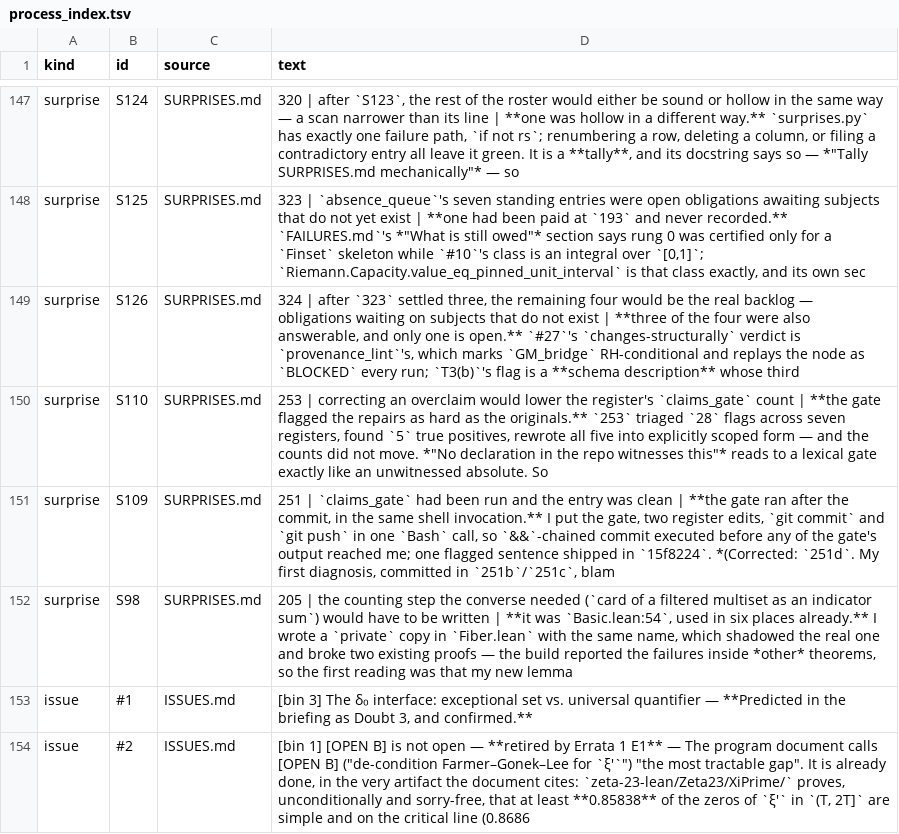
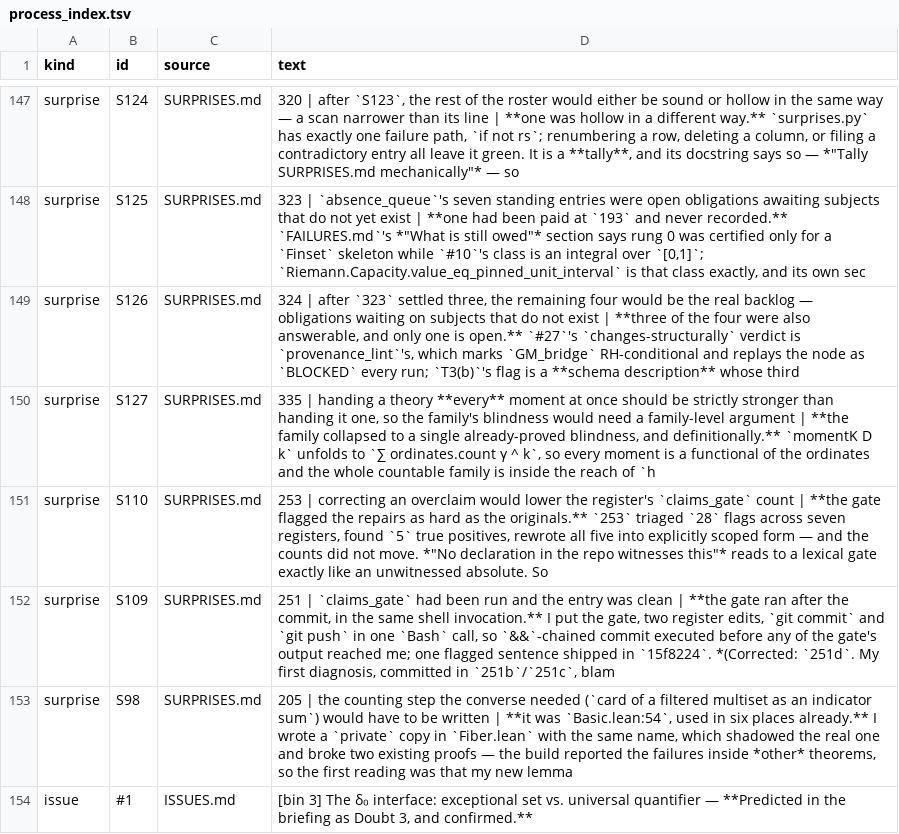
Before and after one commit to LaPingvino/riemann-overlay, a TSV file: forensics/process_index.tsv, drawn as a sheet; only a part is shown, gaps mark what is left out; the shorter side is filled out with more unchanged rows; the diff names each change by its address in the sheet, - before the commit and + after, or states it on an @@ line.

Commit message:
335: the moment family is inside the ordinates
momentK_eq_count_sum unfolds momentK D k to a sum of powers of
ordinates.count, so momentK_ordinate_functional exhibits the functional
and not_momentK_computable_of_not_ordinate_functional is four lines.
Five corollaries by exact: hauntedCount, oddAbove, evenOnAt,
offLineOnly and NscStd are not computable from the whole moment
sequence. Positive end: momentK_zero = atomCount, momentK_one = N
(momentK_two = N-star was already there since 331).

Wildcard: single_momentK_not_determine_Nsc — for every k, one atom of
mass 2 and 2^k simple atoms share their k-th moment with Nsc 0 and 2^k.
Whether the full sequence determines Nsc is left open and filed in
LEADS.md with a kill condition.

S127 filed; CLAIMS.md row added. moment_determined (211) already had
the determinedness in raw-sum form; 335 is the packaging, and the entry
says so. Build green (3757 jobs), sorries 0, axioms 2, warnings 54,
duplication floor 23, session_gate 14/14 in its own call.

```diff
--- a/forensics/process_index.tsv
+++ b/forensics/process_index.tsv
+row 150: surprise | S127 | SURPRISES.md | 335 | handing a theory **every** moment at once should be strictly stronger than handing it one, so the family's blindness would need a family-level argument | **the family collapsed to a single already-proved blindness, and definitionally.** `momentK D k` unfolds to `∑ ordinates.count γ ^ k`, so every moment is a functional of the ordinates and the whole countable family is inside the reach of `h
```
Also changed, not shown: 8 other files.
